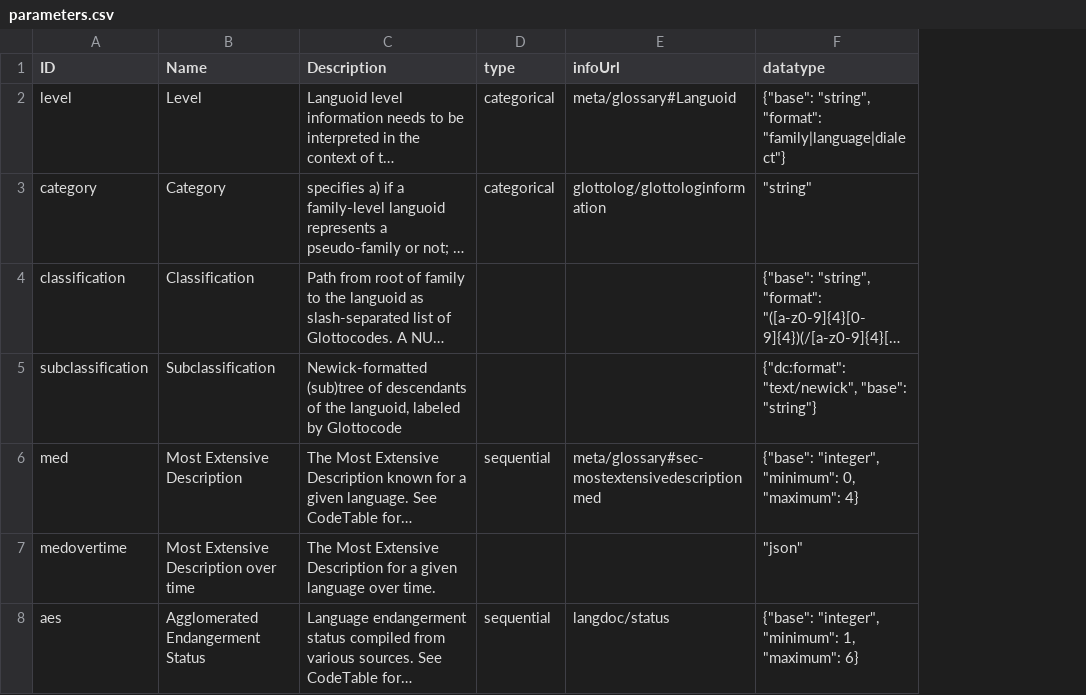
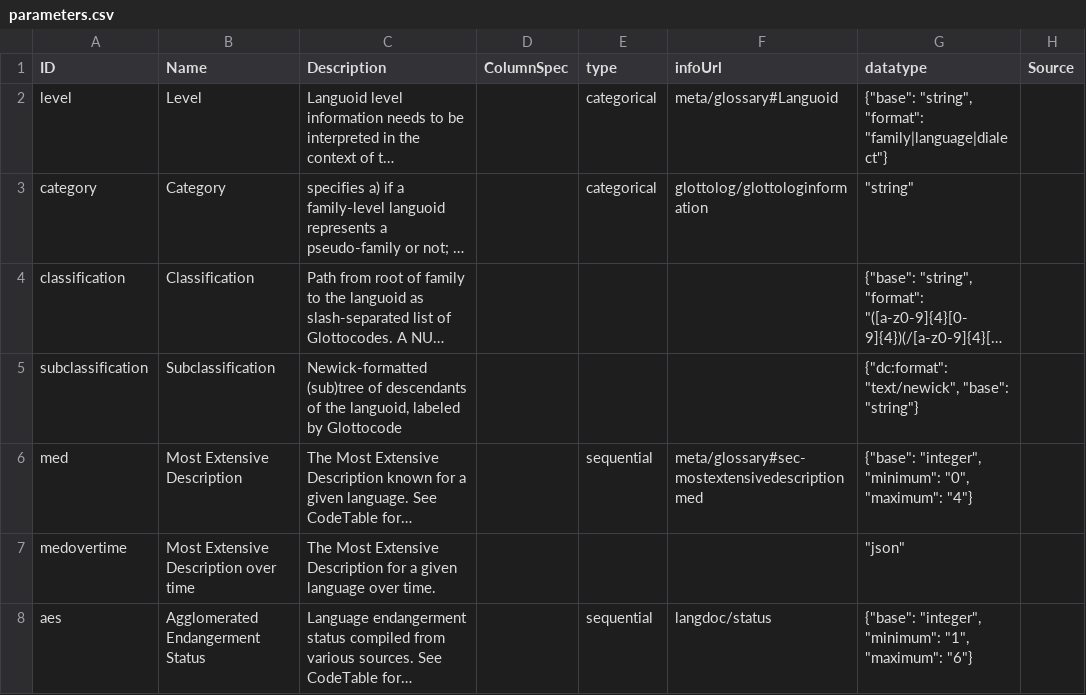
Before and after one commit to glottolog/glottolog-cldf, a CSV file: cldf/parameters.csv, drawn as a sheet; long unchanged cells end in …; addresses are those after the commit; the diff names each change by its address in the sheet, - before the commit and + after, or states it on an @@ line.

Commit message:
More params (#15)
* Added more parameters

closes #13
closes #14

* changelog

* finetuning

* centroids and closest iso in languagetable

* release 4.7

* release 4.7 - new files

* note zipped bib

* Update cldf-validation.yml

```diff
--- a/cldf/parameters.csv
+++ b/cldf/parameters.csv
+column D (ColumnSpec), empty
+column H (Source), empty
-G6 (datatype): …"integer", "minimum": 0, "maximum": 4}
+G6 (datatype): …"integer", "minimum": "0", "maximum": "4"}
-G8 (datatype): …"integer", "minimum": 1, "maximum": 6}
+G8 (datatype): …"integer", "minimum": "1", "maximum": "6"}
```
Also changed, not shown: 17 other files.
